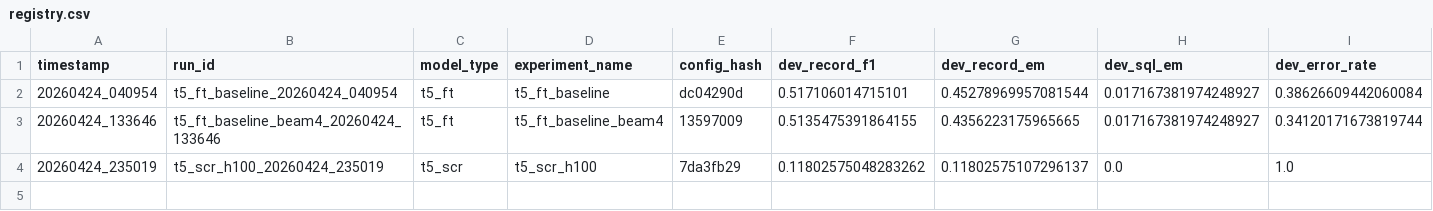
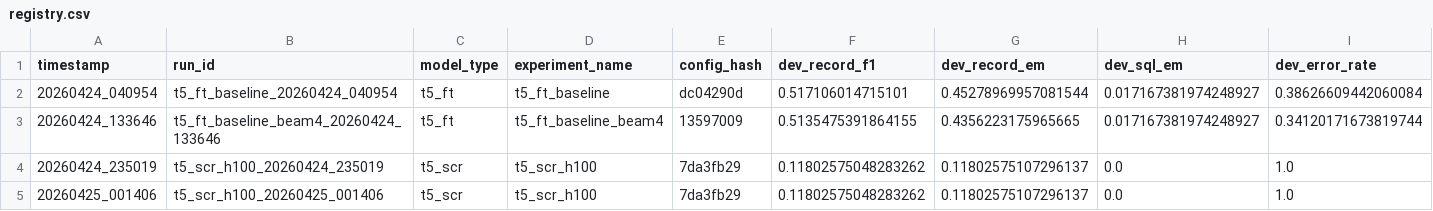
Before and after one commit to D-Tony2020/LM-A3, a CSV file: experiments/registry.csv, drawn as a sheet; only a part is shown; rows hold the shown columns only; the diff names each change by its address in the sheet, - before the commit and + after, or states it on an @@ line.

```diff
--- a/experiments/registry.csv
+++ b/experiments/registry.csv
+row 5: 20260425_001406 | t5_scr_h100_20260425_001406 | t5_scr | t5_scr_h100 | 7da3fb29 | 0.11802575048283262 | 0.11802575107296137 | 0.0 | 1.0
```
Also changed, not shown: 1 other file.
